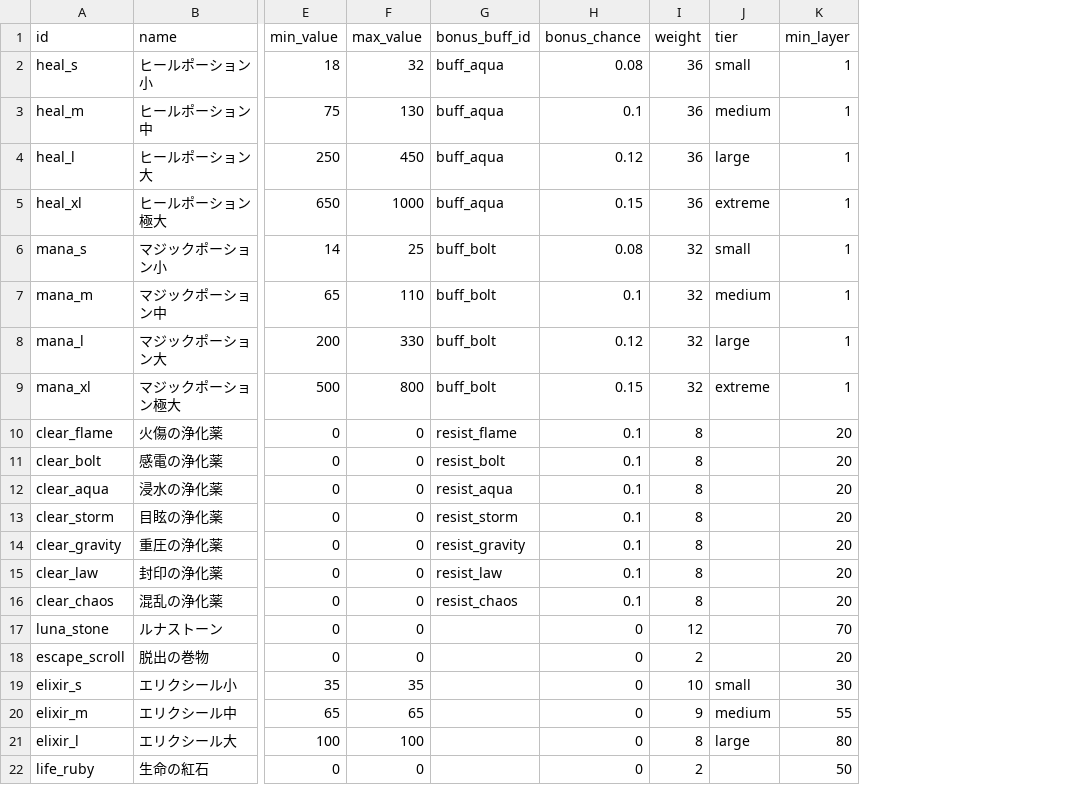
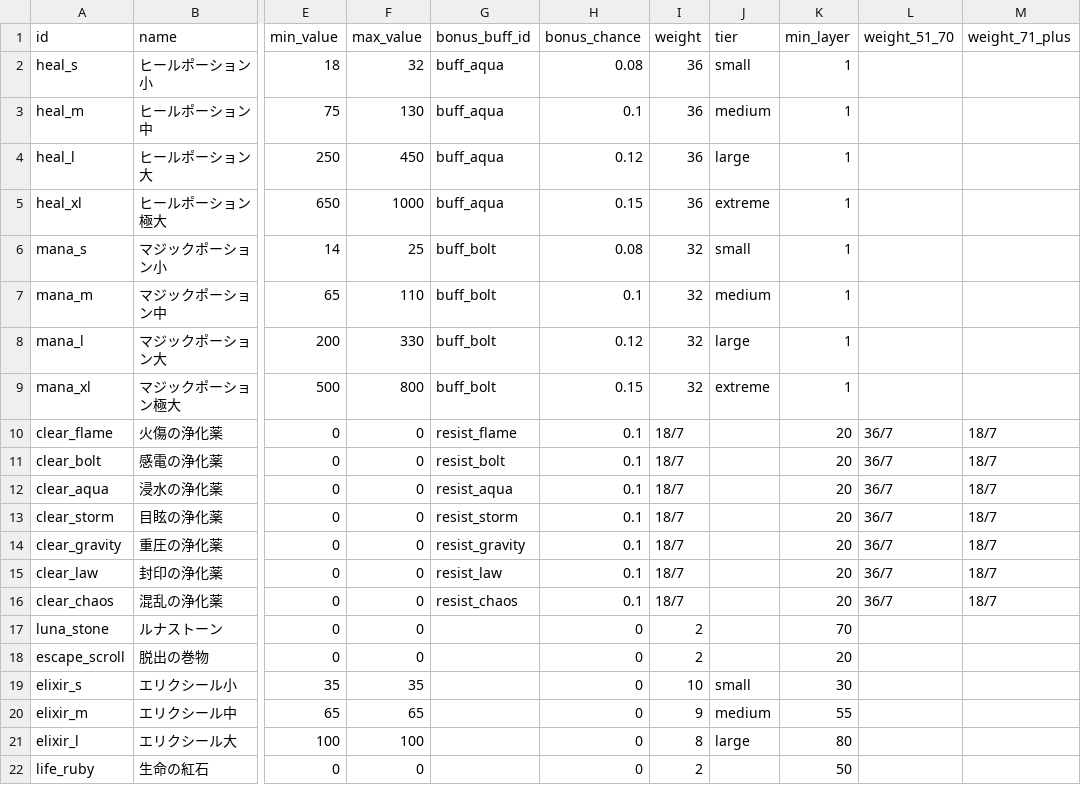
Before and after one commit to Katsuya100/magia-fantasy-larp-tool, a CSV file: assets/data/dungeon-consumables.csv, drawn as a sheet; only a part is shown, gaps mark what is left out; the diff names each change by its address in the sheet, - before the commit and + after, or states it on an @@ line.

Commit message:
fix(dungeon): remove unapproved MP and Lv0 rules, rebalance true reward rolls and paired proof

```diff
--- a/assets/data/dungeon-consumables.csv
+++ b/assets/data/dungeon-consumables.csv
+column L (weight_51_70), rows 10-16: all 36/7
+column M (weight_71_plus), rows 10-16: all 18/7
-I10:I16 (weight): 8
+I10:I16 (weight): 18/7
-I17 (weight): 12
+I17 (weight): 2
```
Also changed, not shown: assets/data/dungeon-balance.csv, assets/data/dungeon-floors.csv, 4 other files.
